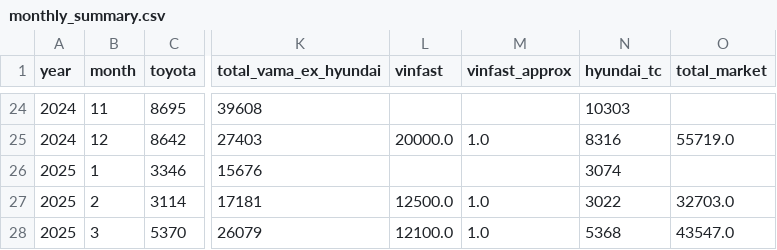
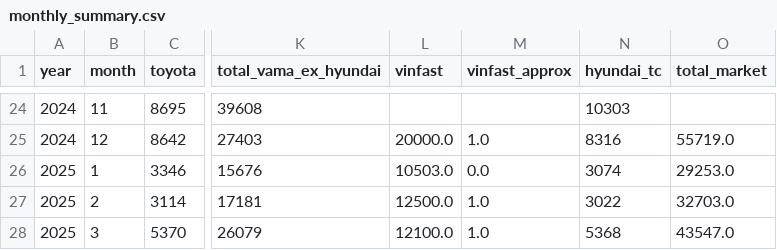
Before and after one commit to hoenhoen2409-hub/cars-tracking-, a CSV file: data/monthly_summary.csv, drawn as a sheet; only a part is shown, gaps mark what is left out; the diff names each change by its address in the sheet, - before the commit and + after, or states it on an @@ line.

```diff
--- a/data/monthly_summary.csv
+++ b/data/monthly_summary.csv
-L26 (vinfast): (empty)
+L26 (vinfast): 10503.0
-M26 (vinfast_approx): (empty)
+M26 (vinfast_approx): 0.0
-O26 (total_market): (empty)
+O26 (total_market): 29253.0
```
Also changed, not shown: 2 other files.
